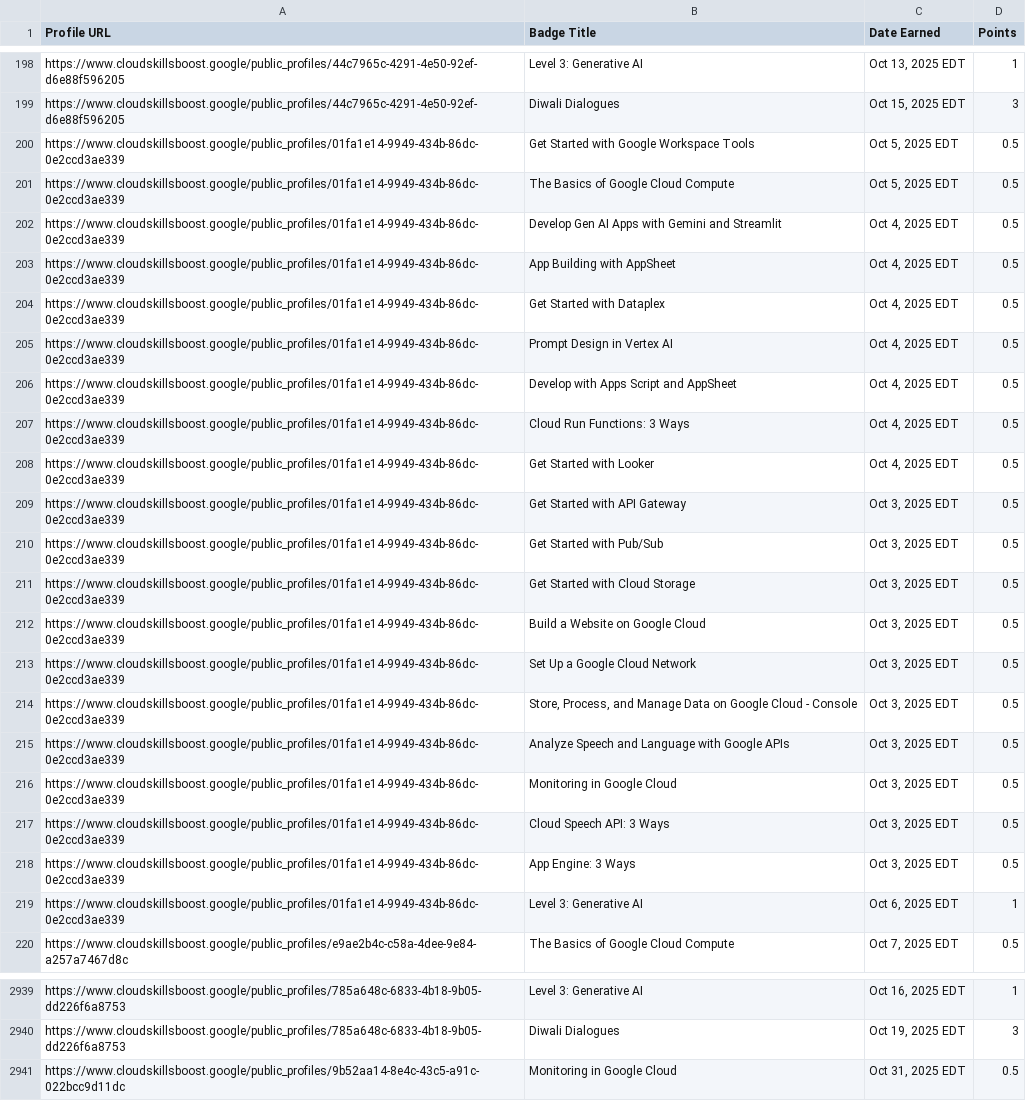
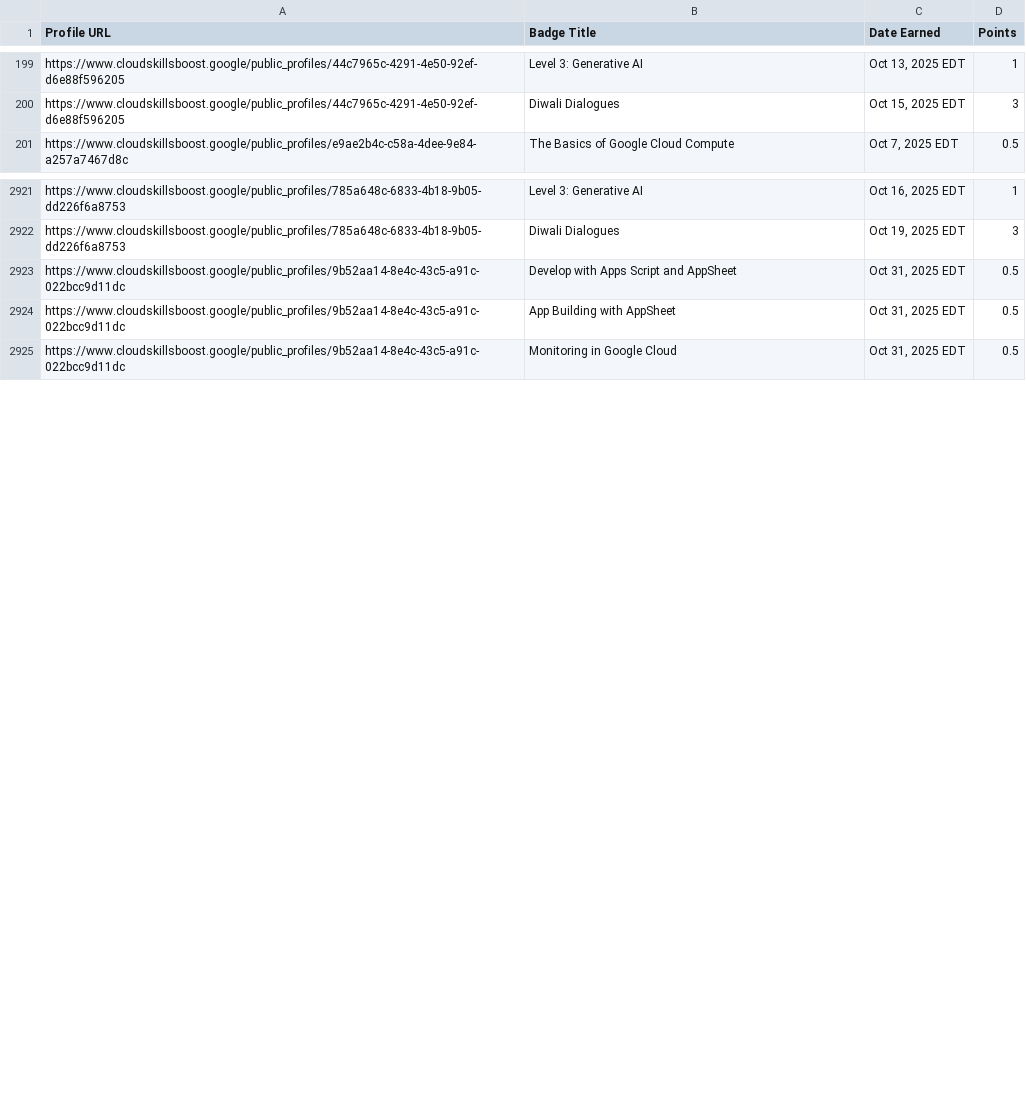
Before and after one commit to mohitsharmas97/leaderboard_gdg, a CSV file: google_cloud_badges_details.csv, drawn as a sheet; only a part is shown, gaps mark what is left out; the diff covers the shown part only.

```diff
--- a/google_cloud_badges_details.csv
+++ b/google_cloud_badges_details.csv
@@ -199,22 +200,2 @@ https://www.cloudskillsboost.google/public_profiles/44c7965c-4291-4e50-92ef-d6e8
 https://www.cloudskillsboost.google/public_profiles/44c7965c-4291-4e50-92ef-d6e88f596205,Diwali Dialogues,"Oct 15, 2025 EDT",3
-https://www.cloudskillsboost.google/public_profiles/01fa1e14-9949-434b-86dc-0e2ccd3ae339,Get Started with Google Workspace Tools,"Oct  5, 2025 EDT",0.5
-https://www.cloudskillsboost.google/public_profiles/01fa1e14-9949-434b-86dc-0e2ccd3ae339,The Basics of Google Cloud Compute,"Oct  5, 2025 EDT",0.5
-https://www.cloudskillsboost.google/public_profiles/01fa1e14-9949-434b-86dc-0e2ccd3ae339,Develop Gen AI Apps with Gemini and Streamlit,"Oct  4, 2025 EDT",0.5
-https://www.cloudskillsboost.google/public_profiles/01fa1e14-9949-434b-86dc-0e2ccd3ae339,App Building with AppSheet,"Oct  4, 2025 EDT",0.5
-https://www.cloudskillsboost.google/public_profiles/01fa1e14-9949-434b-86dc-0e2ccd3ae339,Get Started with Dataplex,"Oct  4, 2025 EDT",0.5
-https://www.cloudskillsboost.google/public_profiles/01fa1e14-9949-434b-86dc-0e2ccd3ae339,Prompt Design in Vertex AI,"Oct  4, 2025 EDT",0.5
-https://www.cloudskillsboost.google/public_profiles/01fa1e14-9949-434b-86dc-0e2ccd3ae339,Develop with Apps Script and AppSheet,"Oct  4, 2025 EDT",0.5
-https://www.cloudskillsboost.google/public_profiles/01fa1e14-9949-434b-86dc-0e2ccd3ae339,Cloud Run Functions: 3 Ways,"Oct  4, 2025 EDT",0.5
-https://www.cloudskillsboost.google/public_profiles/01fa1e14-9949-434b-86dc-0e2ccd3ae339,Get Started with Looker,"Oct  4, 2025 EDT",0.5
-https://www.cloudskillsboost.google/public_profiles/01fa1e14-9949-434b-86dc-0e2ccd3ae339,Get Started with API Gateway,"Oct  3, 2025 EDT",0.5
-https://www.cloudskillsboost.google/public_profiles/01fa1e14-9949-434b-86dc-0e2ccd3ae339,Get Started with Pub/Sub,"Oct  3, 2025 EDT",0.5
-https://www.cloudskillsboost.google/public_profiles/01fa1e14-9949-434b-86dc-0e2ccd3ae339,Get Started with Cloud Storage,"Oct  3, 2025 EDT",0.5
-https://www.cloudskillsboost.google/public_profiles/01fa1e14-9949-434b-86dc-0e2ccd3ae339,Build a Website on Google Cloud,"Oct  3, 2025 EDT",0.5
-https://www.cloudskillsboost.google/public_profiles/01fa1e14-9949-434b-86dc-0e2ccd3ae339,Set Up a Google Cloud Network,"Oct  3, 2025 EDT",0.5
-https://www.cloudskillsboost.google/public_profiles/01fa1e14-9949-434b-86dc-0e2ccd3ae339,"Store, Process, and Manage Data on Google Cloud - Console","Oct  3, 2025 EDT",0.5
-https://www.cloudskillsboost.google/public_profiles/01fa1e14-9949-434b-86dc-0e2ccd3ae339,Analyze Speech and Language with Google APIs,"Oct  3, 2025 EDT",0.5
-https://www.cloudskillsboost.google/public_profiles/01fa1e14-9949-434b-86dc-0e2ccd3ae339,Monitoring in Google Cloud,"Oct  3, 2025 EDT",0.5
-https://www.cloudskillsboost.google/public_profiles/01fa1e14-9949-434b-86dc-0e2ccd3ae339,Cloud Speech API: 3 Ways,"Oct  3, 2025 EDT",0.5
-https://www.cloudskillsboost.google/public_profiles/01fa1e14-9949-434b-86dc-0e2ccd3ae339,App Engine: 3 Ways,"Oct  3, 2025 EDT",0.5
-https://www.cloudskillsboost.google/public_profiles/01fa1e14-9949-434b-86dc-0e2ccd3ae339,Level 3: Generative AI,"Oct  6, 2025 EDT",1
 https://www.cloudskillsboost.google/public_profiles/e9ae2b4c-c58a-4dee-9e84-a257a7467d8c,The Basics of Google Cloud Compute,"Oct  7, 2025 EDT",0.5
@@ -2940,2 +2922,4 @@ https://www.cloudskillsboost.google/public_profiles/785a648c-6833-4b18-9b05-dd22
 https://www.cloudskillsboost.google/public_profiles/785a648c-6833-4b18-9b05-dd226f6a8753,Diwali Dialogues,"Oct 19, 2025 EDT",3
+https://www.cloudskillsboost.google/public_profiles/9b52aa14-8e4c-43c5-a91c-022bcc9d11dc,Develop with Apps Script and AppSheet,"Oct 31, 2025 EDT",0.5
+https://www.cloudskillsboost.google/public_profiles/9b52aa14-8e4c-43c5-a91c-022bcc9d11dc,App Building with AppSheet,"Oct 31, 2025 EDT",0.5
 https://www.cloudskillsboost.google/public_profiles/9b52aa14-8e4c-43c5-a91c-022bcc9d11dc,Monitoring in Google Cloud,"Oct 31, 2025 EDT",0.5
```
Also changed, not shown: 3 added rows elsewhere in this file, progress_data.csv.
